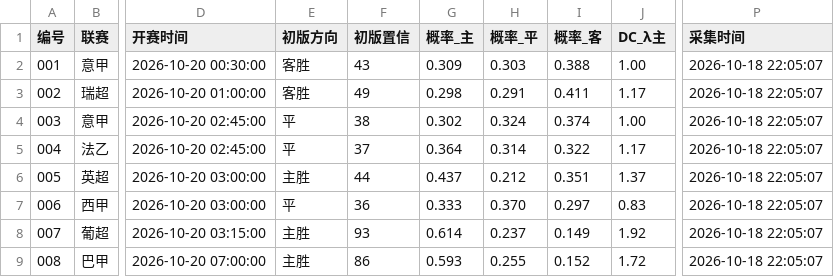
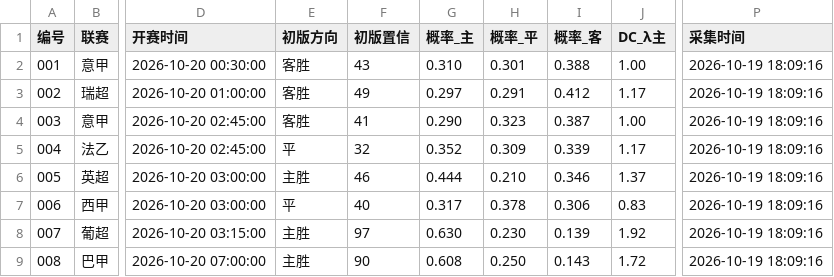
Before and after one commit to 1737665887kiss-hub/diyide, a CSV file: first_pass/first_pass_20261019_late.csv, drawn as a sheet; only a part is shown, gaps mark what is left out; the diff names each change by its address in the sheet, - before the commit and + after, or states it on an @@ line.

Commit message:
first_pass 20261019 late (8 matches)

```diff
--- a/first_pass/first_pass_20261019_late.csv
+++ b/first_pass/first_pass_20261019_late.csv
-G2 (概率_主): 0.309
+G2 (概率_主): 0.310
-H2 (概率_平): 0.303
+H2 (概率_平): 0.301
-P2:P9 (采集时间): 2026-10-18 22:05:07
+P2:P9 (采集时间): 2026-10-19 18:09:16
-G3 (概率_主): 0.298
+G3 (概率_主): 0.297
-I3 (概率_客): 0.411
+I3 (概率_客): 0.412
-E4 (初版方向): 平
+E4 (初版方向): 客胜
-F4 (初版置信): 38
+F4 (初版置信): 41
-G4 (概率_主): 0.302
+G4 (概率_主): 0.290
-H4 (概率_平): 0.324
+H4 (概率_平): 0.323
-I4 (概率_客): 0.374
+I4 (概率_客): 0.387
-F5 (初版置信): 37
+F5 (初版置信): 32
-G5 (概率_主): 0.364
+G5 (概率_主): 0.352
-H5 (概率_平): 0.314
+H5 (概率_平): 0.309
-I5 (概率_客): 0.322
+I5 (概率_客): 0.339
-F6 (初版置信): 44
+F6 (初版置信): 46
-G6 (概率_主): 0.437
+G6 (概率_主): 0.444
-H6 (概率_平): 0.212
+H6 (概率_平): 0.210
-I6 (概率_客): 0.351
+I6 (概率_客): 0.346
-F7 (初版置信): 36
+F7 (初版置信): 40
-G7 (概率_主): 0.333
+G7 (概率_主): 0.317
-H7 (概率_平): 0.370
+H7 (概率_平): 0.378
-I7 (概率_客): 0.297
+I7 (概率_客): 0.306
-F8 (初版置信): 93
+F8 (初版置信): 97
-G8 (概率_主): 0.614
+G8 (概率_主): 0.630
-H8 (概率_平): 0.237
+H8 (概率_平): 0.230
-I8 (概率_客): 0.149
+I8 (概率_客): 0.139
-F9 (初版置信): 86
+F9 (初版置信): 90
-G9 (概率_主): 0.593
+G9 (概率_主): 0.608
-H9 (概率_平): 0.255
+H9 (概率_平): 0.250
-I9 (概率_客): 0.152
+I9 (概率_客): 0.143
```
